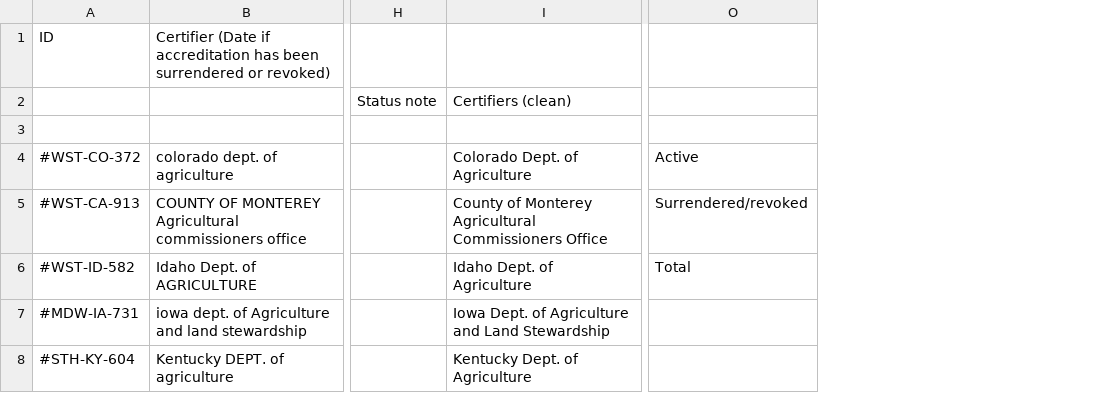
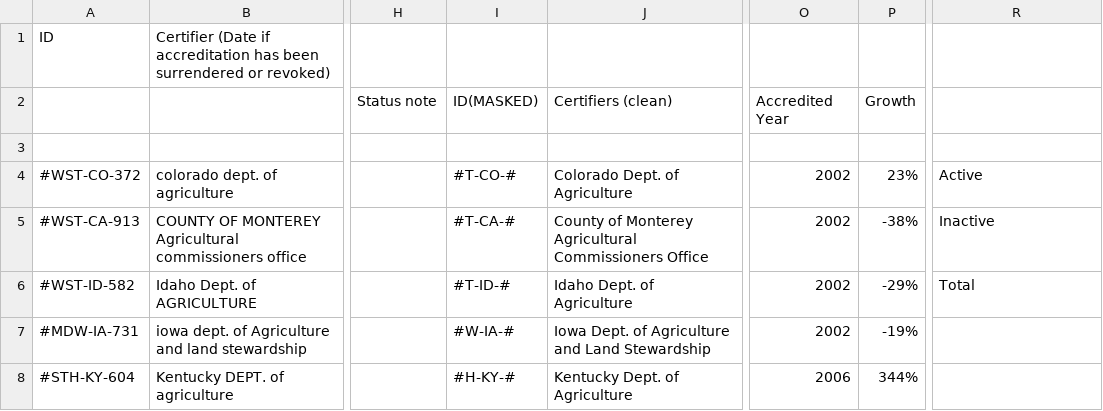
Before and after one commit to nuju-a/Probability_Analysis, a CSV file: certified_organic_livestock/outputs/Certifiers solution tab.csv, drawn as a sheet; only a part is shown, gaps mark what is left out; addresses are those after the commit; the diff covers the shown part only; the diff names each change by its address in the sheet, - before the commit and + after, or states it on an @@ line.

```diff
--- a/certified_organic_livestock/outputs/Certifiers solution tab.csv
+++ b/certified_organic_livestock/outputs/Certifiers solution tab.csv
+column I, rows 2-8: ID(MASKED) |  | #T-CO-# | #T-CA-# | #T-ID-# | #W-IA-# | #H-KY-#
+column O, rows 2-8: Accredited Year |  | 2002 | 2002 | 2002 | 2002 | 2006
+column P, rows 2-8: Growth |  | 23% | -38% | -29% | -19% | 344%
-R5: Surrendered/revoked
+R5: Inactive
```
Also changed, not shown: 11 edited cells elsewhere in this file, certified_organic_livestock/outputs/empirical prob. solution sheet.csv, 8 other files.
